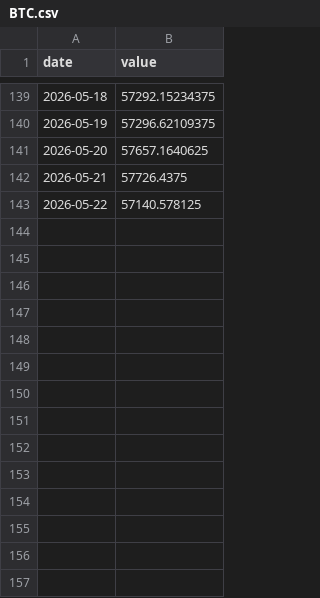
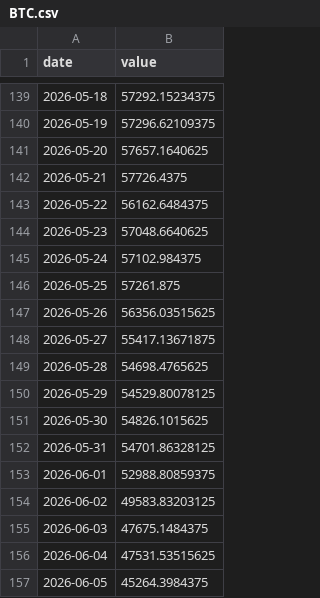
Before and after one commit to asos-uzairkhan/fantasy-investments, a CSV file: data/symbols/BTC.csv, drawn as a sheet; only a part is shown, gaps mark what is left out.

```diff
--- a/data/symbols/BTC.csv
+++ b/data/symbols/BTC.csv
@@ -142,2 +142,16 @@ date,value
 2026-05-21,57726.4375
-2026-05-22,57140.578125
+2026-05-22,56162.6484375
+2026-05-23,57048.6640625
+2026-05-24,57102.984375
+2026-05-25,57261.875
+2026-05-26,56356.03515625
+2026-05-27,55417.13671875
+2026-05-28,54698.4765625
+2026-05-29,54529.80078125
+2026-05-30,54826.1015625
+2026-05-31,54701.86328125
+2026-06-01,52988.80859375
+2026-06-02,49583.83203125
+2026-06-03,47675.1484375
+2026-06-04,47531.53515625
+2026-06-05,45264.3984375
```
Also changed, not shown: data/symbols/DOGE.csv, data/symbols/ETH.csv, 56 other files.
